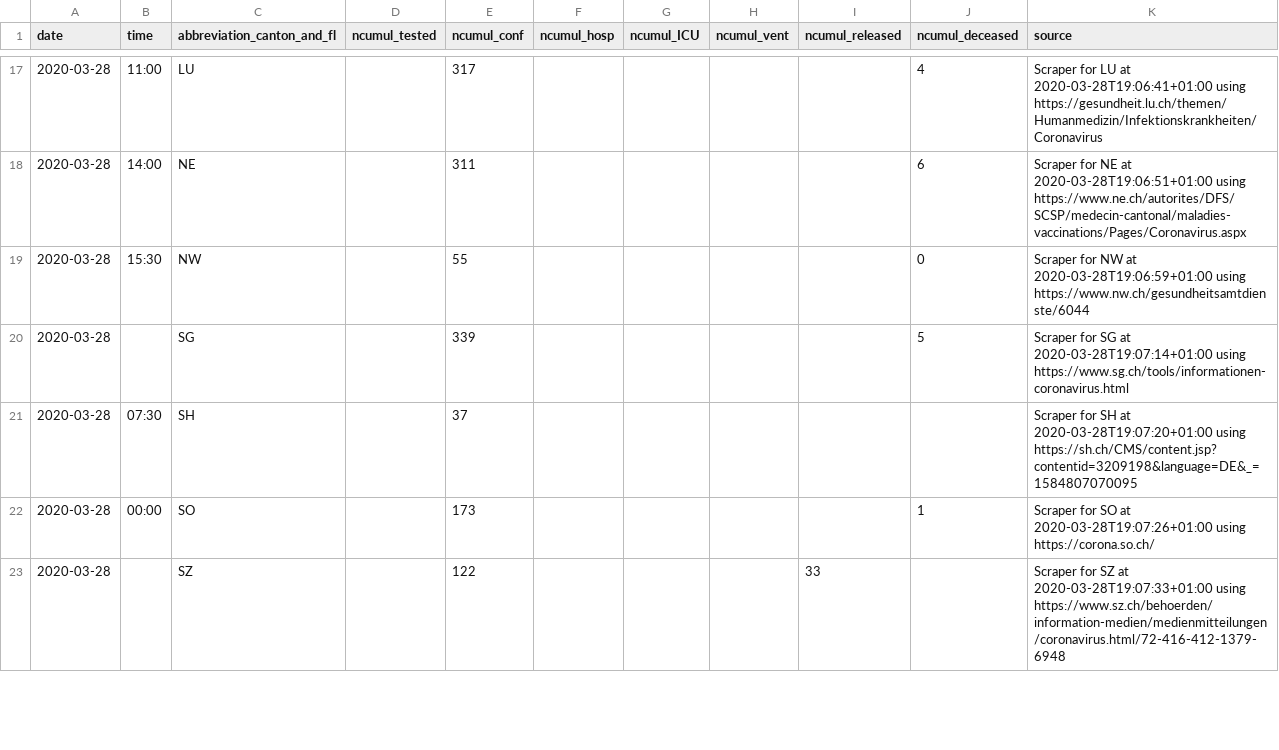
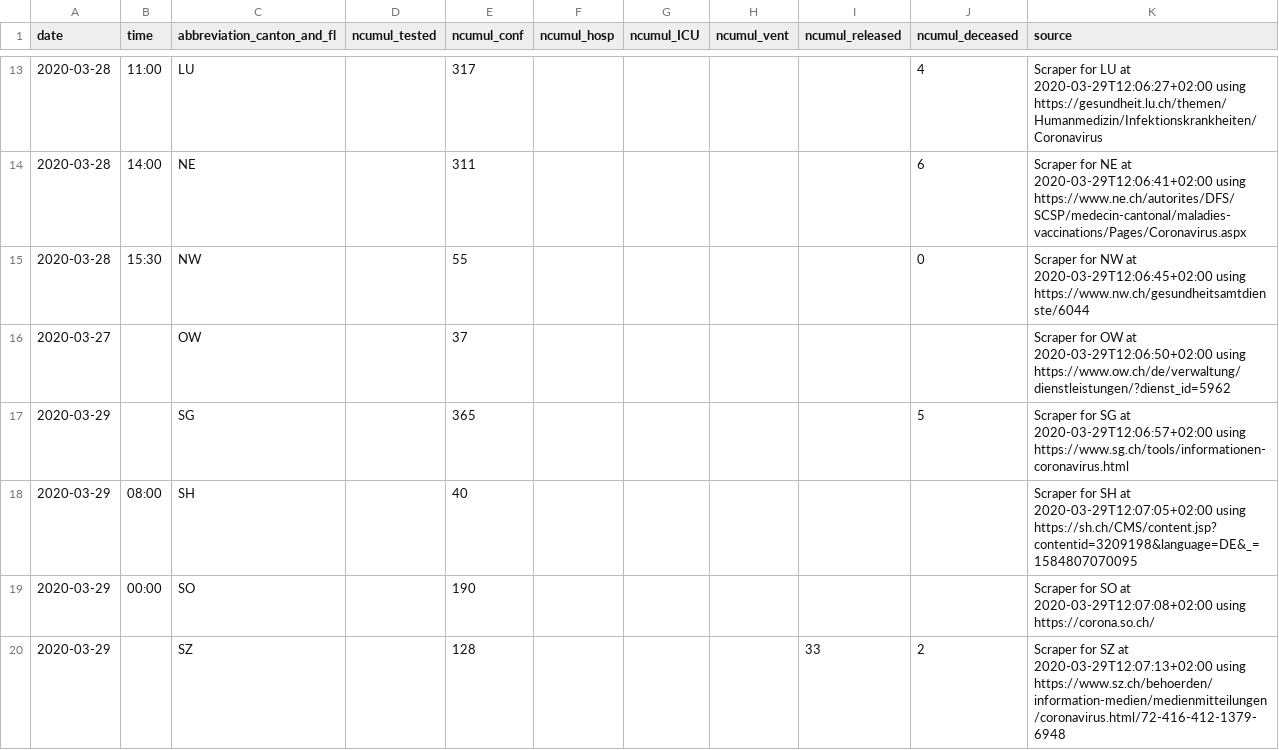
Before and after one commit to zdavatz/covid2019_ch_map, a CSV file: data.csv, drawn as a sheet; only a part is shown, gaps mark what is left out; the diff covers the shown part only.

```diff
--- a/data.csv
+++ b/data.csv
@@ -17,7 +13,8 @@ date,time,abbreviation_canton_and_fl,ncumul_tested,ncumul_conf,ncumul_hosp,ncumu
-2020-03-28,11:00,LU,,317,,,,,4,"Scraper for LU at 2020-03-28T19:06:41+01:00 using https://gesundheit.lu.ch/themen/Humanmedizin/Infektionskrankheiten/Coronavirus"
-2020-03-28,14:00,NE,,311,,,,,6,"Scraper for NE at 2020-03-28T19:06:51+01:00 using https://www.ne.ch/autorites/DFS/SCSP/medecin-cantonal/maladies-vaccinations/Pages/Coronavirus.aspx"
-2020-03-28,15:30,NW,,55,,,,,0,"Scraper for NW at 2020-03-28T19:06:59+01:00 using https://www.nw.ch/gesundheitsamtdienste/6044"
-2020-03-28,,SG,,339,,,,,5,"Scraper for SG at 2020-03-28T19:07:14+01:00 using https://www.sg.ch/tools/informationen-coronavirus.html"
-2020-03-28,07:30,SH,,37,,,,,,"Scraper for SH at 2020-03-28T19:07:20+01:00 using https://sh.ch/CMS/content.jsp?contentid=3209198&language=DE&_=1584807070095"
-2020-03-28,00:00,SO,,173,,,,,1,"Scraper for SO at 2020-03-28T19:07:26+01:00 using https://corona.so.ch/"
-2020-03-28,,SZ,,122,,,,33,,"Scraper for SZ at 2020-03-28T19:07:33+01:00 using https://www.sz.ch/behoerden/information-medien/medienmitteilungen/coronavirus.html/72-416-412-1379-6948"
+2020-03-28,11:00,LU,,317,,,,,4,Scraper for LU at 2020-03-29T12:06:27+02:00 using https://gesundheit.lu.ch/themen/Humanmedizin/Infektionskrankheiten/Coronavirus
+2020-03-28,14:00,NE,,311,,,,,6,Scraper for NE at 2020-03-29T12:06:41+02:00 using https://www.ne.ch/autorites/DFS/SCSP/medecin-cantonal/maladies-vaccinations/Pages/Coronavirus.aspx
+2020-03-28,15:30,NW,,55,,,,,0,Scraper for NW at 2020-03-29T12:06:45+02:00 using https://www.nw.ch/gesundheitsamtdienste/6044
+2020-03-27,,OW,,37,,,,,,Scraper for OW at 2020-03-29T12:06:50+02:00 using https://www.ow.ch/de/verwaltung/dienstleistungen/?dienst_id=5962
+2020-03-29,,SG,,365,,,,,5,Scraper for SG at 2020-03-29T12:06:57+02:00 using https://www.sg.ch/tools/informationen-coronavirus.html
+2020-03-29,08:00,SH,,40,,,,,,Scraper for SH at 2020-03-29T12:07:05+02:00 using https://sh.ch/CMS/content.jsp?contentid=3209198&language=DE&_=1584807070095
+2020-03-29,00:00,SO,,190,,,,,,Scraper for SO at 2020-03-29T12:07:08+02:00 using https://corona.so.ch/
+2020-03-29,,SZ,,128,,,,33,2,Scraper for SZ at 2020-03-29T12:07:13+02:00 using https://www.sz.ch/behoerden/information-medien/medienmitteilungen/coronavirus.html/72-416-412-1379-6948
```
Also changed, not shown: 6 added rows, 7 removed rows and 36 edited cells elsewhere in this file, 4 other files.
